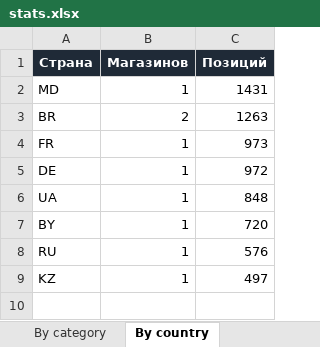
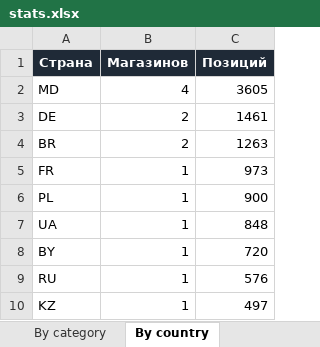
Before and after one commit to Dwarfpt/pcwatt-prices, an Excel workbook: stats.xlsx, sheet By country, drawn as a sheet; values as stored, in another font and other column widths than the file's, no borders; removed rows and columns are numbered as before the commit, all else as after; the diff names each change by its address in the sheet, - before the commit and + after, or states it on an @@ line.

```diff
--- a/stats.xlsx (sheet By country)
+++ b/stats.xlsx (sheet By country)
-B2 (Магазинов): 1
+B2 (Магазинов): 4
-C2 (Позиций): 1431
+C2 (Позиций): 3605
+row 3: DE | 2 | 1461
-row 5: DE | 1 | 972
+row 6: PL | 1 | 900
```
Also changed, not shown: sheet Components, sheet Store x Category, sheet By category, sheet By store, sheet Summary, 7 other files.
